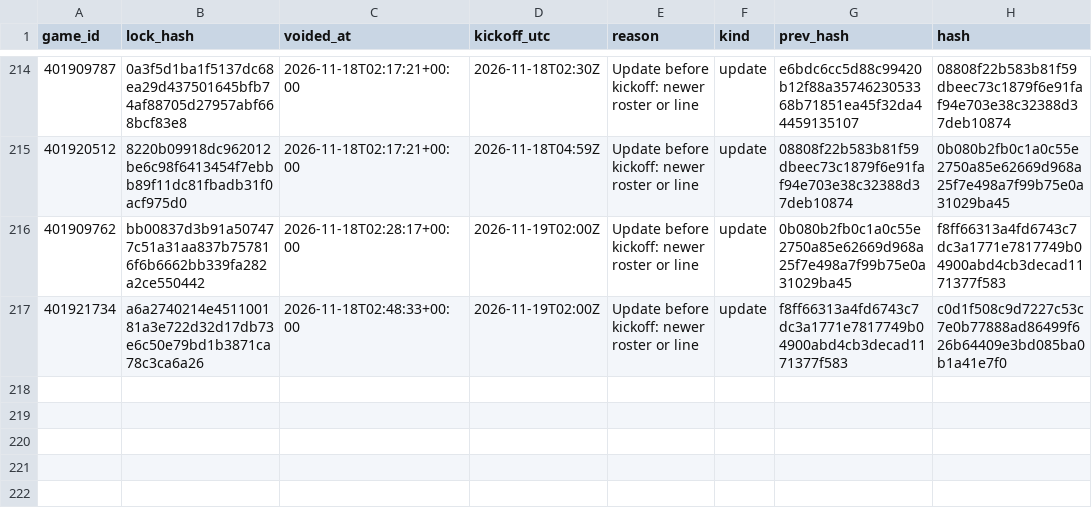
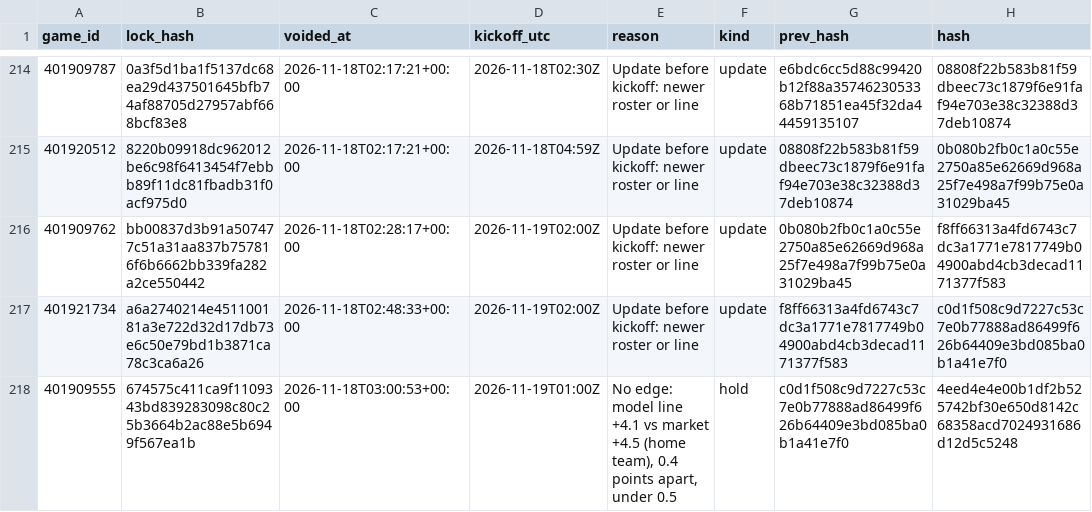
Before and after one commit to Seed808/theesness-data, a CSV file: model/ledger/cbb_locks_voids.csv, drawn as a sheet; only a part is shown, gaps mark what is left out; the diff names each change by its address in the sheet, - before the commit and + after, or states it on an @@ line.

```diff
--- a/model/ledger/cbb_locks_voids.csv
+++ b/model/ledger/cbb_locks_voids.csv
+row 218: 401909555 | 674575c411ca9f1109343bd839283098c80c25b3664b2ac88e5b6949f567ea1b | 2026-11-18T03:00:53+00:00 | 2026-11-19T01:00Z | No edge: model line +4.1 vs market +4.5 (home team), 0.4 points apart, under 0.5 | hold | c0d1f508c9d7227c53c7e0b77888ad86499f626b64409e3bd085ba0b1a41e7f0 | 4eed4e4e00b1df2b525742bf30e650d8142c68358acd7024931686d12d5c5248
```
Also changed, not shown: model/ledger/cbb_locks.csv, model/ledger/firstline_cbb.csv, 16 other files.
